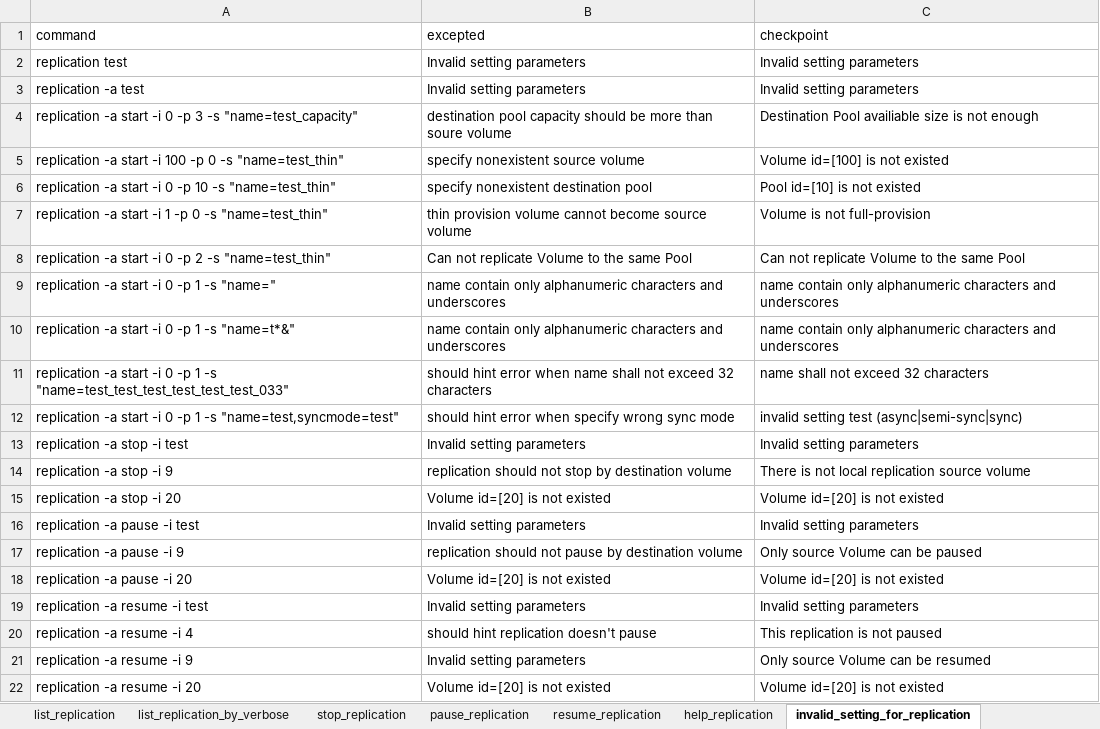
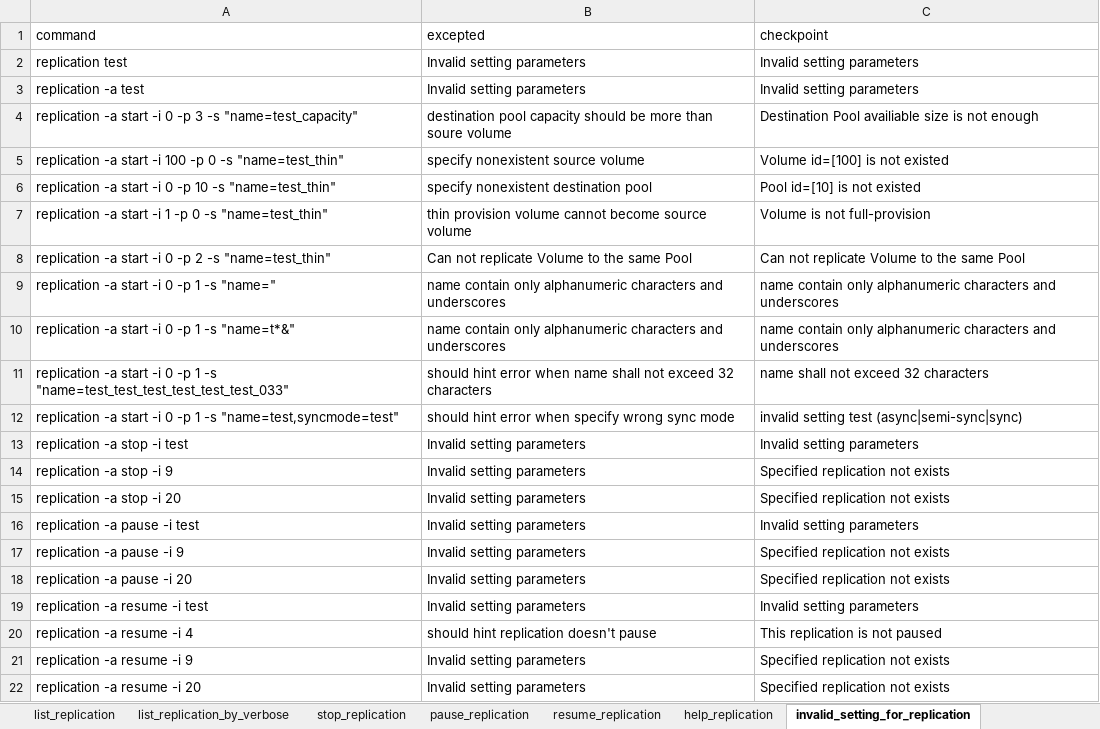
Before and after one commit to FengZiQ/cli, an Excel workbook: data/replication.xlsx, sheet invalid_setting_for_replication, drawn as a sheet; values as stored, in another font and other column widths than the file's, no borders; the diff names each change by its address in the sheet, - before the commit and + after, or states it on an @@ line.

```diff
--- a/data/replication.xlsx (sheet invalid_setting_for_replication)
+++ b/data/replication.xlsx (sheet invalid_setting_for_replication)
-B14 (excepted): replication should not stop by destination volume
+B14 (excepted): Invalid setting parameters
-C14 (checkpoint): There is not local replication source volume
+C14 (checkpoint): Specified replication not exists
-B15 (excepted): Volume id=[20] is not existed
+B15 (excepted): Invalid setting parameters
-C15 (checkpoint): Volume id=[20] is not existed
+C15 (checkpoint): Specified replication not exists
-B17 (excepted): replication should not pause by destination volume
+B17 (excepted): Invalid setting parameters
-C17 (checkpoint): Only source Volume can be paused
+C17 (checkpoint): Specified replication not exists
-B18 (excepted): Volume id=[20] is not existed
+B18 (excepted): Invalid setting parameters
-C18 (checkpoint): Volume id=[20] is not existed
+C18 (checkpoint): Specified replication not exists
-C21 (checkpoint): Only source Volume can be resumed
+C21 (checkpoint): Specified replication not exists
-B22 (excepted): Volume id=[20] is not existed
+B22 (excepted): Invalid setting parameters
-C22 (checkpoint): Volume id=[20] is not existed
+C22 (checkpoint): Specified replication not exists
```
Also changed, not shown: data/subscription.xlsx, data/volume.xlsx, 8 other files.
